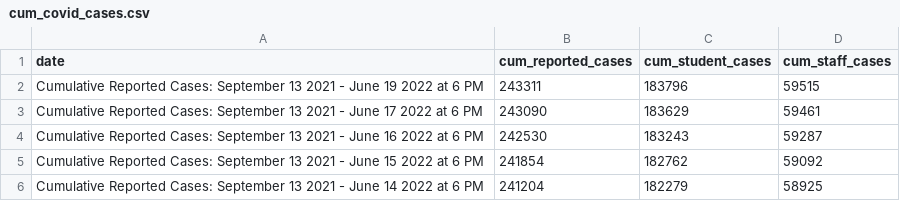
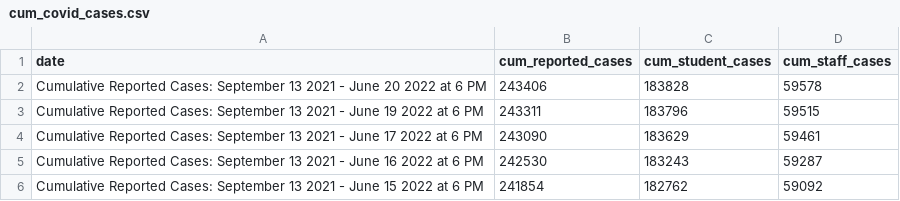
Before and after one commit to thecityny/doe-covid-stats-scraper, a CSV file: data/cum_covid_cases.csv, drawn as a sheet; only a part is shown; the shorter side is filled out with more unchanged rows; the diff names each change by its address in the sheet, - before the commit and + after, or states it on an @@ line.

```diff
--- a/data/cum_covid_cases.csv
+++ b/data/cum_covid_cases.csv
+row 2: Cumulative Reported Cases: September 13 2021 - June 20 2022 at 6 PM | 243406 | 183828 | 59578
```
Also changed, not shown: data/charter_actions.csv, data/doe_dece_actions.csv, 1 other file.
